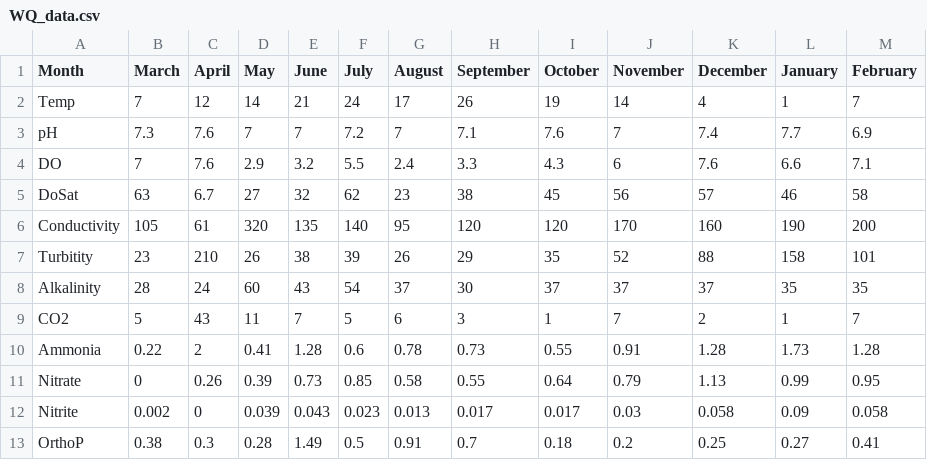
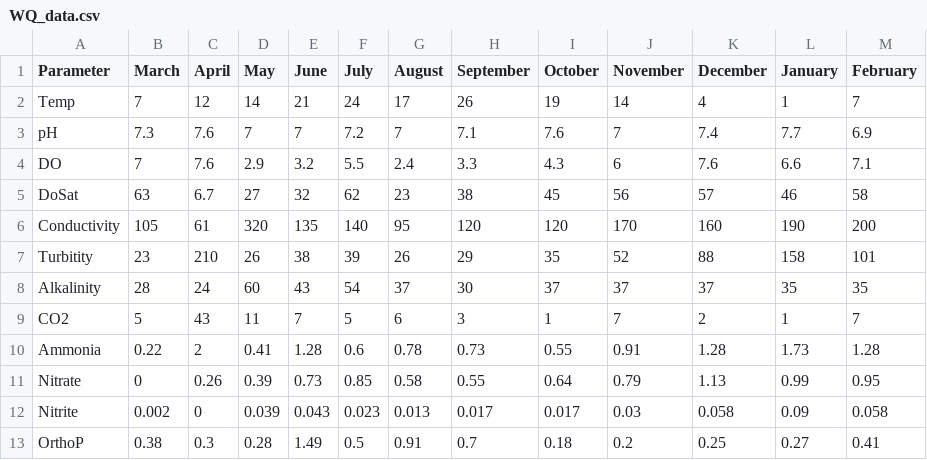
Before and after one commit to katedd/FreshwaterEcology, a CSV file: WQ_data.csv, drawn as a sheet.

Commit message:
Update WQ_data.csv

```diff
--- a/WQ_data.csv
+++ b/WQ_data.csv
@@ -1,2 +1,2 @@
-Month,March,April,May,June,July,August,September,October,November,December,January,February
+Parameter,March,April,May,June,July,August,September,October,November,December,January,February
 Temp,7,12,14,21,24,17,26,19,14,4,1,7
```
